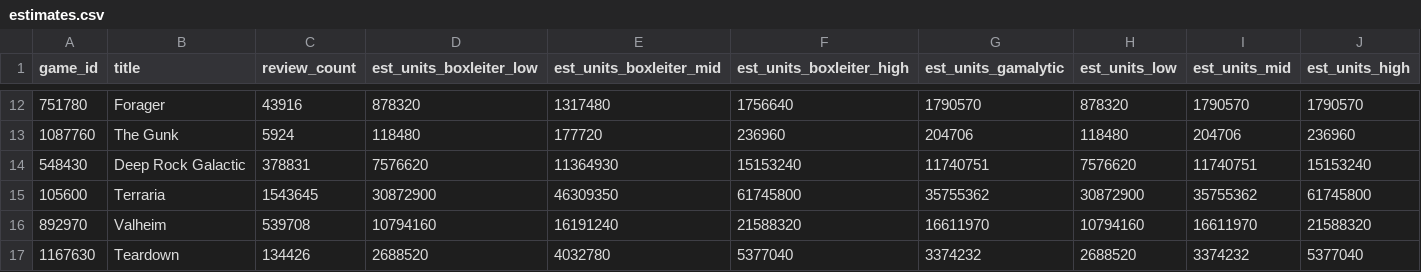
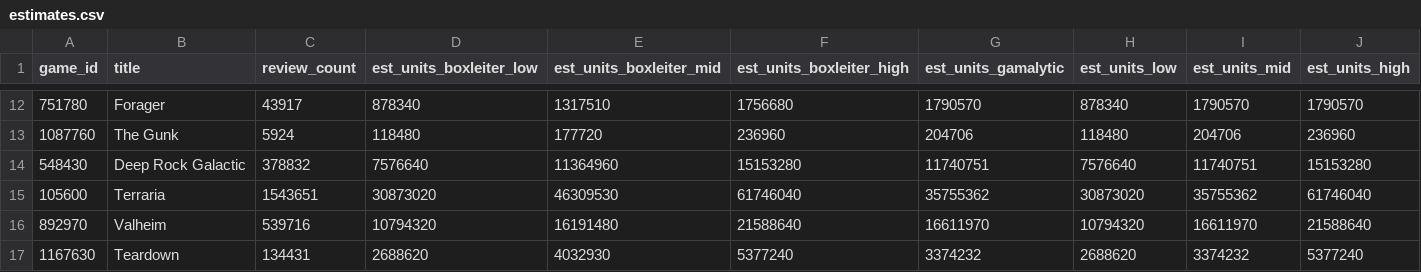
Before and after one commit to Dig-Your-Time/competitor-analysis, a CSV file: data/estimates.csv, drawn as a sheet; only a part is shown, gaps mark what is left out; the diff covers the shown part only; the diff names each change by its address in the sheet, - before the commit and + after, or states it on an @@ line.

```diff
--- a/data/estimates.csv
+++ b/data/estimates.csv
-C12 (review_count): 43916
+C12 (review_count): 43917
-D12 (est_units_boxleiter_low): 878320
+D12 (est_units_boxleiter_low): 878340
-E12 (est_units_boxleiter_mid): 1317480
+E12 (est_units_boxleiter_mid): 1317510
-F12 (est_units_boxleiter_high): 1756640
+F12 (est_units_boxleiter_high): 1756680
-H12 (est_units_low): 878320
+H12 (est_units_low): 878340
-C14 (review_count): 378831
+C14 (review_count): 378832
-D14 (est_units_boxleiter_low): 7576620
+D14 (est_units_boxleiter_low): 7576640
-E14 (est_units_boxleiter_mid): 11364930
+E14 (est_units_boxleiter_mid): 11364960
-F14 (est_units_boxleiter_high): 15153240
+F14 (est_units_boxleiter_high): 15153280
-H14 (est_units_low): 7576620
+H14 (est_units_low): 7576640
-J14 (est_units_high): 15153240
+J14 (est_units_high): 15153280
-C15 (review_count): 1543645
+C15 (review_count): 1543651
-D15 (est_units_boxleiter_low): 30872900
+D15 (est_units_boxleiter_low): 30873020
-E15 (est_units_boxleiter_mid): 46309350
+E15 (est_units_boxleiter_mid): 46309530
-F15 (est_units_boxleiter_high): 61745800
+F15 (est_units_boxleiter_high): 61746040
-H15 (est_units_low): 30872900
+H15 (est_units_low): 30873020
-J15 (est_units_high): 61745800
+J15 (est_units_high): 61746040
-C16 (review_count): 539708
+C16 (review_count): 539716
-D16 (est_units_boxleiter_low): 10794160
+D16 (est_units_boxleiter_low): 10794320
-E16 (est_units_boxleiter_mid): 16191240
+E16 (est_units_boxleiter_mid): 16191480
-F16 (est_units_boxleiter_high): 21588320
+F16 (est_units_boxleiter_high): 21588640
-H16 (est_units_low): 10794160
+H16 (est_units_low): 10794320
-J16 (est_units_high): 21588320
+J16 (est_units_high): 21588640
-C17 (review_count): 134426
+C17 (review_count): 134431
-D17 (est_units_boxleiter_low): 2688520
+D17 (est_units_boxleiter_low): 2688620
-E17 (est_units_boxleiter_mid): 4032780
+E17 (est_units_boxleiter_mid): 4032930
-F17 (est_units_boxleiter_high): 5377040
+F17 (est_units_boxleiter_high): 5377240
-H17 (est_units_low): 2688520
+H17 (est_units_low): 2688620
-J17 (est_units_high): 5377040
+J17 (est_units_high): 5377240
```
Also changed, not shown: 86 edited cells elsewhere in this file, data/fetch_log.csv, data/sources.csv, 10 other files.
